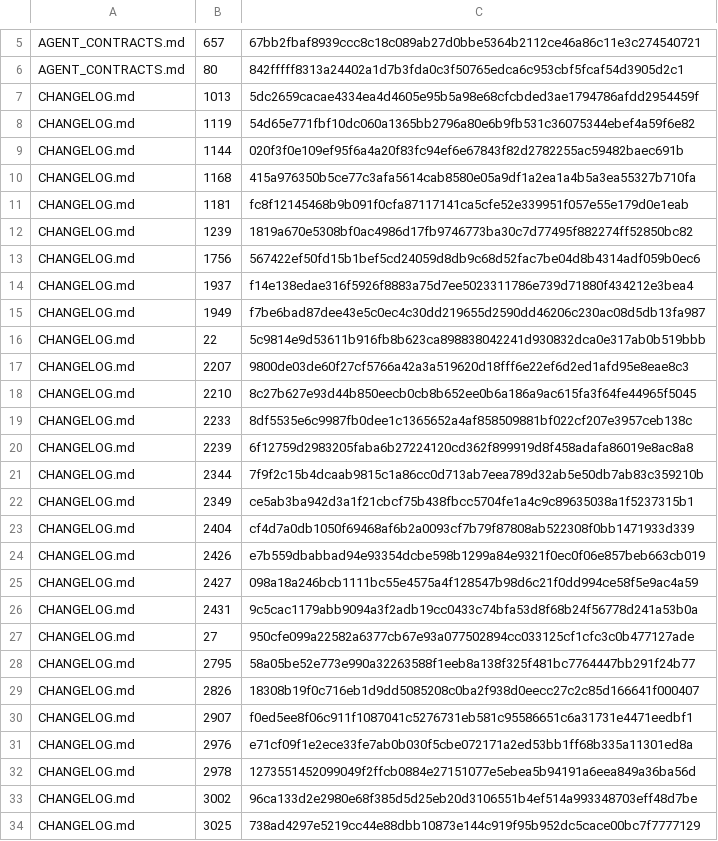
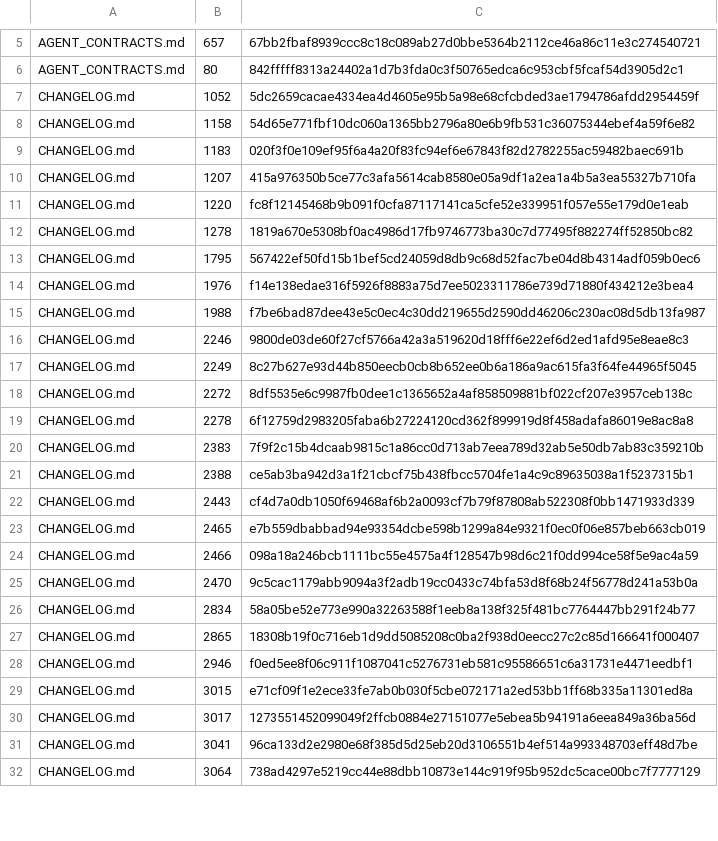
Before and after one commit to UnleashedServices/unleashed-mail-plugin, a TSV file: scripts/review/callers-scan-exemptions.tsv, drawn as a sheet; only a part is shown, gaps mark what is left out; the diff covers the shown part only.

```diff
--- a/scripts/review/callers-scan-exemptions.tsv
+++ b/scripts/review/callers-scan-exemptions.tsv
@@ -6,29 +6,27 @@ AGENT_CONTRACTS.md	657	67bb2fbaf8939ccc8c18c089ab27d0bbe5364b2112ce46a86c11e3c27
 AGENT_CONTRACTS.md	80	842fffff8313a24402a1d7b3fda0c3f50765edca6c953cbf5fcaf54d3905d2c1
-CHANGELOG.md	1013	5dc2659cacae4334ea4d4605e95b5a98e68cfcbded3ae1794786afdd2954459f
-CHANGELOG.md	1119	54d65e771fbf10dc060a1365bb2796a80e6b9fb531c36075344ebef4a59f6e82
-CHANGELOG.md	1144	020f3f0e109ef95f6a4a20f83fc94ef6e67843f82d2782255ac59482baec691b
-CHANGELOG.md	1168	415a976350b5ce77c3afa5614cab8580e05a9df1a2ea1a4b5a3ea55327b710fa
-CHANGELOG.md	1181	fc8f12145468b9b091f0cfa87117141ca5cfe52e339951f057e55e179d0e1eab
-CHANGELOG.md	1239	1819a670e5308bf0ac4986d17fb9746773ba30c7d77495f882274ff52850bc82
-CHANGELOG.md	1756	567422ef50fd15b1bef5cd24059d8db9c68d52fac7be04d8b4314adf059b0ec6
-CHANGELOG.md	1937	f14e138edae316f5926f8883a75d7ee5023311786e739d71880f434212e3bea4
-CHANGELOG.md	1949	f7be6bad87dee43e5c0ec4c30dd219655d2590dd46206c230ac08d5db13fa987
-CHANGELOG.md	22	5c9814e9d53611b916fb8b623ca898838042241d930832dca0e317ab0b519bbb
-CHANGELOG.md	2207	9800de03de60f27cf5766a42a3a519620d18fff6e22ef6d2ed1afd95e8eae8c3
-CHANGELOG.md	2210	8c27b627e93d44b850eecb0cb8b652ee0b6a186a9ac615fa3f64fe44965f5045
-CHANGELOG.md	2233	8df5535e6c9987fb0dee1c1365652a4af858509881bf022cf207e3957ceb138c
-CHANGELOG.md	2239	6f12759d2983205faba6b27224120cd362f899919d8f458adafa86019e8ac8a8
-CHANGELOG.md	2344	7f9f2c15b4dcaab9815c1a86cc0d713ab7eea789d32ab5e50db7ab83c359210b
-CHANGELOG.md	2349	ce5ab3ba942d3a1f21cbcf75b438fbcc5704fe1a4c9c89635038a1f5237315b1
-CHANGELOG.md	2404	cf4d7a0db1050f69468af6b2a0093cf7b79f87808ab522308f0bb1471933d339
-CHANGELOG.md	2426	e7b559dbabbad94e93354dcbe598b1299a84e9321f0ec0f06e857beb663cb019
-CHANGELOG.md	2427	098a18a246bcb1111bc55e4575a4f128547b98d6c21f0dd994ce58f5e9ac4a59
-CHANGELOG.md	2431	9c5cac1179abb9094a3f2adb19cc0433c74bfa53d8f68b24f56778d241a53b0a
-CHANGELOG.md	27	950cfe099a22582a6377cb67e93a077502894cc033125cf1cfc3c0b477127ade
-CHANGELOG.md	2795	58a05be52e773e990a32263588f1eeb8a138f325f481bc7764447bb291f24b77
-CHANGELOG.md	2826	18308b19f0c716eb1d9dd5085208c0ba2f938d0eecc27c2c85d166641f000407
-CHANGELOG.md	2907	f0ed5ee8f06c911f1087041c5276731eb581c95586651c6a31731e4471eedbf1
-CHANGELOG.md	2976	e71cf09f1e2ece33fe7ab0b030f5cbe072171a2ed53bb1ff68b335a11301ed8a
-CHANGELOG.md	2978	1273551452099049f2ffcb0884e27151077e5ebea5b94191a6eea849a36ba56d
-CHANGELOG.md	3002	96ca133d2e2980e68f385d5d25eb20d3106551b4ef514a993348703eff48d7be
-CHANGELOG.md	3025	738ad4297e5219cc44e88dbb10873e144c919f95b952dc5cace00bc7f7777129
+CHANGELOG.md	1052	5dc2659cacae4334ea4d4605e95b5a98e68cfcbded3ae1794786afdd2954459f
+CHANGELOG.md	1158	54d65e771fbf10dc060a1365bb2796a80e6b9fb531c36075344ebef4a59f6e82
+CHANGELOG.md	1183	020f3f0e109ef95f6a4a20f83fc94ef6e67843f82d2782255ac59482baec691b
+CHANGELOG.md	1207	415a976350b5ce77c3afa5614cab8580e05a9df1a2ea1a4b5a3ea55327b710fa
+CHANGELOG.md	1220	fc8f12145468b9b091f0cfa87117141ca5cfe52e339951f057e55e179d0e1eab
+CHANGELOG.md	1278	1819a670e5308bf0ac4986d17fb9746773ba30c7d77495f882274ff52850bc82
+CHANGELOG.md	1795	567422ef50fd15b1bef5cd24059d8db9c68d52fac7be04d8b4314adf059b0ec6
+CHANGELOG.md	1976	f14e138edae316f5926f8883a75d7ee5023311786e739d71880f434212e3bea4
+CHANGELOG.md	1988	f7be6bad87dee43e5c0ec4c30dd219655d2590dd46206c230ac08d5db13fa987
+CHANGELOG.md	2246	9800de03de60f27cf5766a42a3a519620d18fff6e22ef6d2ed1afd95e8eae8c3
+CHANGELOG.md	2249	8c27b627e93d44b850eecb0cb8b652ee0b6a186a9ac615fa3f64fe44965f5045
+CHANGELOG.md	2272	8df5535e6c9987fb0dee1c1365652a4af858509881bf022cf207e3957ceb138c
+CHANGELOG.md	2278	6f12759d2983205faba6b27224120cd362f899919d8f458adafa86019e8ac8a8
+CHANGELOG.md	2383	7f9f2c15b4dcaab9815c1a86cc0d713ab7eea789d32ab5e50db7ab83c359210b
+CHANGELOG.md	2388	ce5ab3ba942d3a1f21cbcf75b438fbcc5704fe1a4c9c89635038a1f5237315b1
+CHANGELOG.md	2443	cf4d7a0db1050f69468af6b2a0093cf7b79f87808ab522308f0bb1471933d339
+CHANGELOG.md	2465	e7b559dbabbad94e93354dcbe598b1299a84e9321f0ec0f06e857beb663cb019
+CHANGELOG.md	2466	098a18a246bcb1111bc55e4575a4f128547b98d6c21f0dd994ce58f5e9ac4a59
+CHANGELOG.md	2470	9c5cac1179abb9094a3f2adb19cc0433c74bfa53d8f68b24f56778d241a53b0a
+CHANGELOG.md	2834	58a05be52e773e990a32263588f1eeb8a138f325f481bc7764447bb291f24b77
+CHANGELOG.md	2865	18308b19f0c716eb1d9dd5085208c0ba2f938d0eecc27c2c85d166641f000407
+CHANGELOG.md	2946	f0ed5ee8f06c911f1087041c5276731eb581c95586651c6a31731e4471eedbf1
+CHANGELOG.md	3015	e71cf09f1e2ece33fe7ab0b030f5cbe072171a2ed53bb1ff68b335a11301ed8a
+CHANGELOG.md	3017	1273551452099049f2ffcb0884e27151077e5ebea5b94191a6eea849a36ba56d
+CHANGELOG.md	3041	96ca133d2e2980e68f385d5d25eb20d3106551b4ef514a993348703eff48d7be
+CHANGELOG.md	3064	738ad4297e5219cc44e88dbb10873e144c919f95b952dc5cace00bc7f7777129
```
Also changed, not shown: 3 added rows, 1 removed row and 24 edited cells elsewhere in this file, 18 other files.
